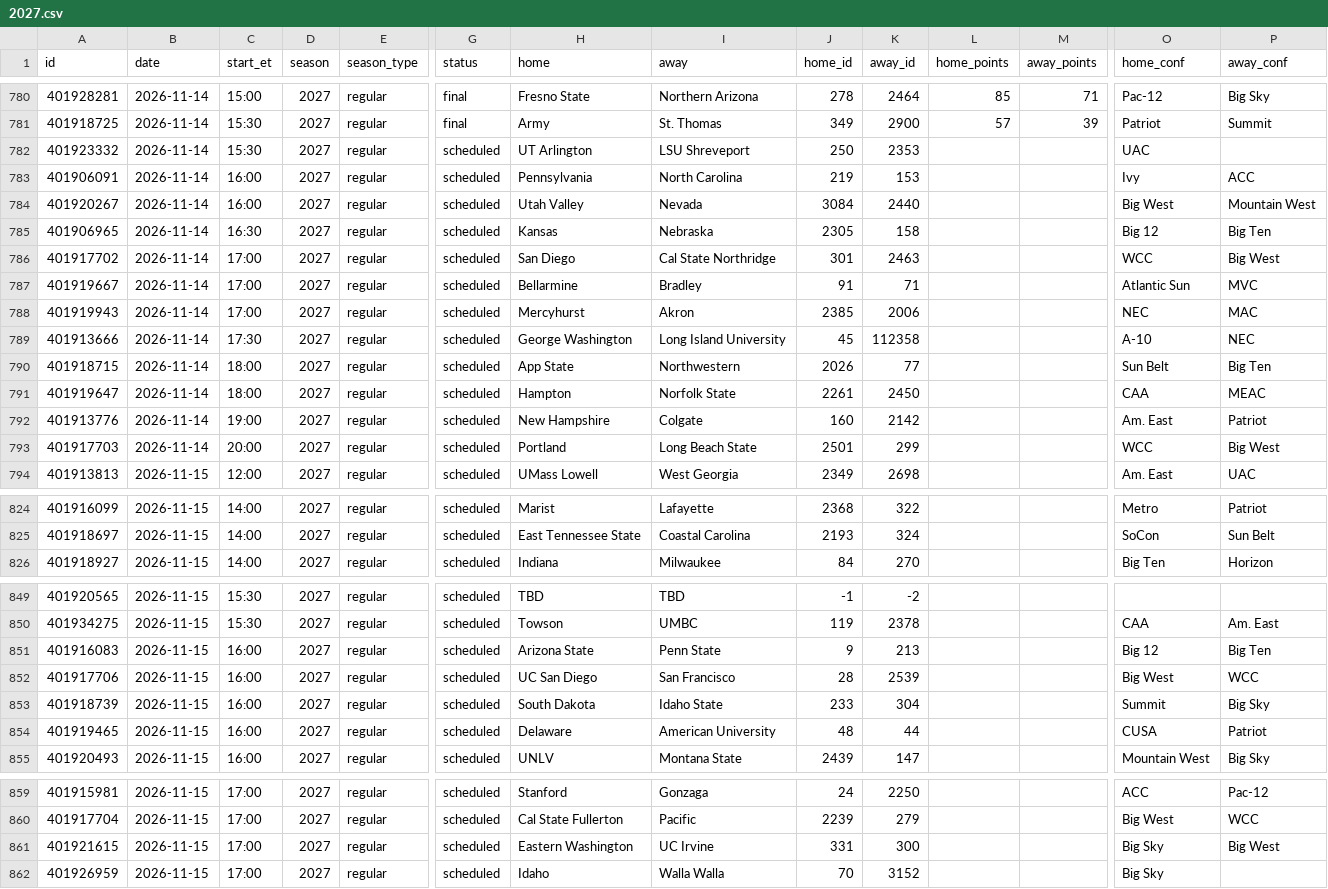
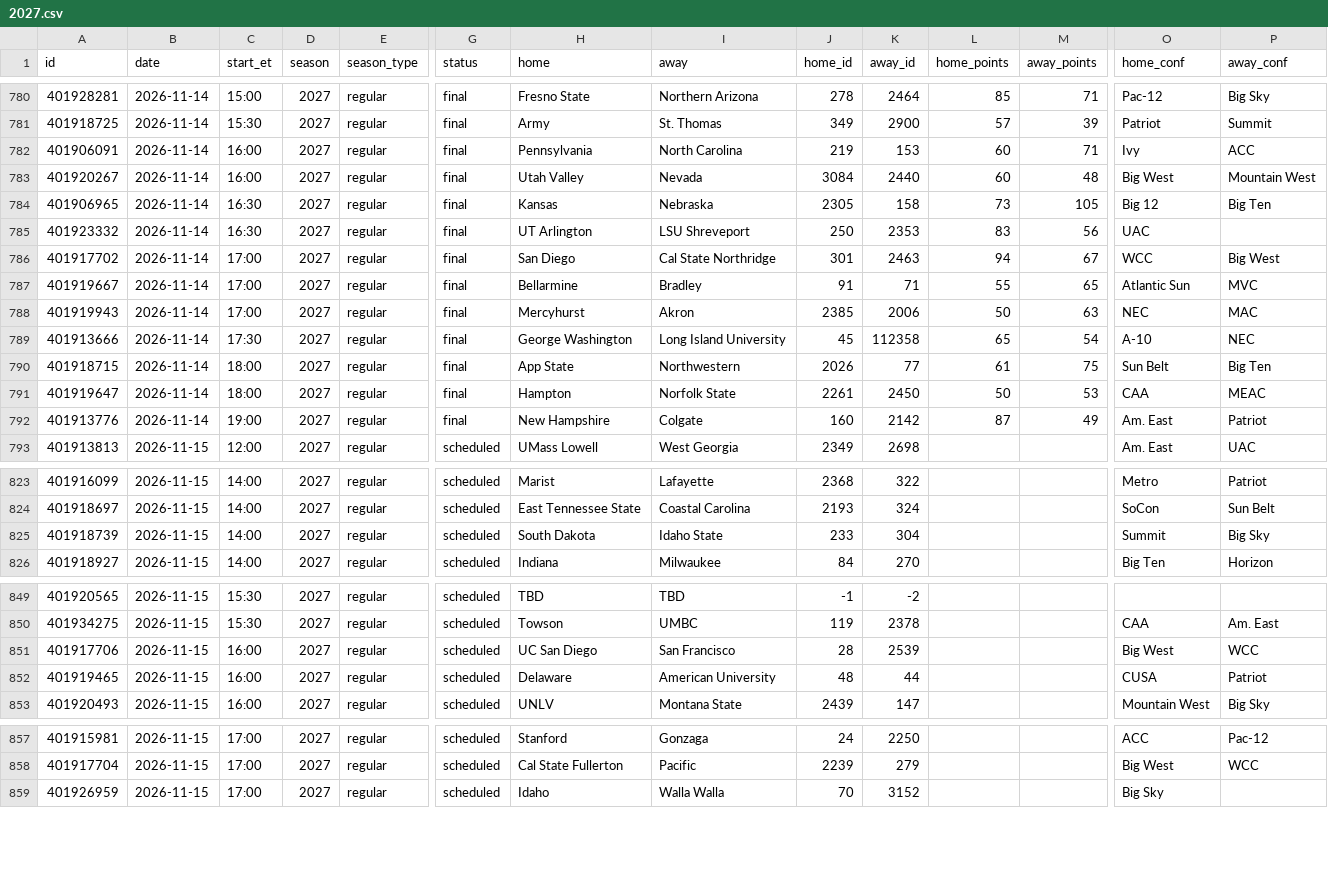
Before and after one commit to rjr5021/college-basketball-belt, a CSV file: data/women/games/2027.csv, drawn as a sheet; only a part is shown, gaps mark what is left out; removed rows and columns are numbered as before the commit, all else as after; rows hold the shown columns only; the diff covers the shown part only; the diff names each change by its address in the sheet, - before the commit and + after, or states it on an @@ line.

```diff
--- a/data/women/games/2027.csv
+++ b/data/women/games/2027.csv
-row 782: 401923332 | 2026-11-14 | 15:30 | 2027 | regular | scheduled | UT Arlington | LSU Shreveport | 250 | 2353 |  |  | UAC
-G782:G784 (status): scheduled
+G782:G784 (status): final
-L782:L783 (home_points): (empty)
+L782:L783 (home_points): 60
-M782 (away_points): (empty)
+M782 (away_points): 71
-M783 (away_points): (empty)
+M783 (away_points): 48
-L784 (home_points): (empty)
+L784 (home_points): 73
-M784 (away_points): (empty)
+M784 (away_points): 105
+row 785: 401923332 | 2026-11-14 | 16:30 | 2027 | regular | final | UT Arlington | LSU Shreveport | 250 | 2353 | 83 | 56 | UAC
-G786:G792 (status): scheduled
+G786:G792 (status): final
-L786 (home_points): (empty)
+L786 (home_points): 94
-M786 (away_points): (empty)
+M786 (away_points): 67
-L787 (home_points): (empty)
+L787 (home_points): 55
-M787 (away_points): (empty)
+M787 (away_points): 65
-L788 (home_points): (empty)
+L788 (home_points): 50
-M788 (away_points): (empty)
+M788 (away_points): 63
-L789 (home_points): (empty)
+L789 (home_points): 65
-M789 (away_points): (empty)
+M789 (away_points): 54
-L790 (home_points): (empty)
+L790 (home_points): 61
-M790 (away_points): (empty)
+M790 (away_points): 75
-L791 (home_points): (empty)
+L791 (home_points): 50
-M791 (away_points): (empty)
+M791 (away_points): 53
-L792 (home_points): (empty)
+L792 (home_points): 87
-M792 (away_points): (empty)
+M792 (away_points): 49
-row 793: 401917703 | 2026-11-14 | 20:00 | 2027 | regular | scheduled | Portland | Long Beach State | 2501 | 299 |  |  | WCC | Big West
+row 825: 401918739 | 2026-11-15 | 14:00 | 2027 | regular | scheduled | South Dakota | Idaho State | 233 | 304 |  |  | Summit | Big Sky
-row 851: 401916083 | 2026-11-15 | 16:00 | 2027 | regular | scheduled | Arizona State | Penn State | 9 | 213 |  |  | Big 12 | Big Ten
-row 853: 401918739 | 2026-11-15 | 16:00 | 2027 | regular | scheduled | South Dakota | Idaho State | 233 | 304 |  |  | Summit | Big Sky
-row 861: 401921615 | 2026-11-15 | 17:00 | 2027 | regular | scheduled | Eastern Washington | UC Irvine | 331 | 300 |  |  | Big Sky | Big West
```
Also changed, not shown: 2 added rows and 4 edited cells elsewhere in this file, data/games/2027.csv.
